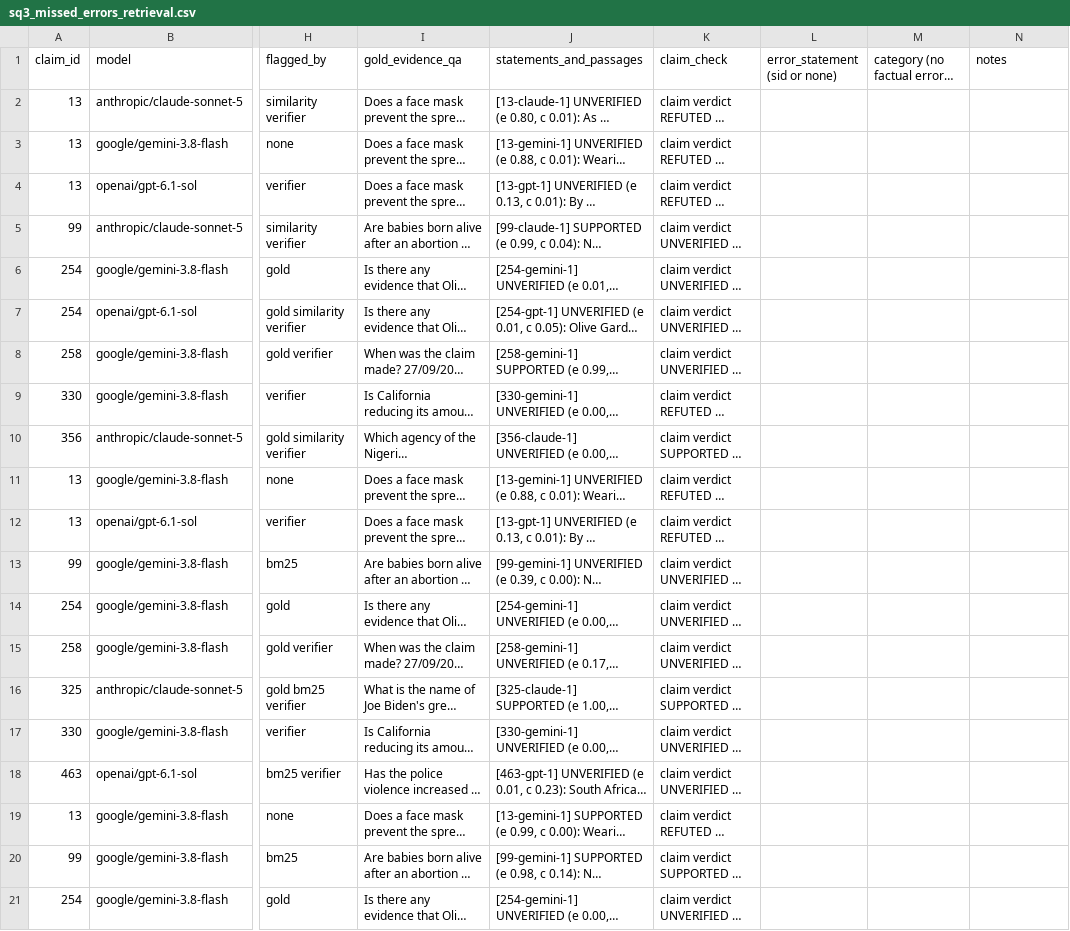
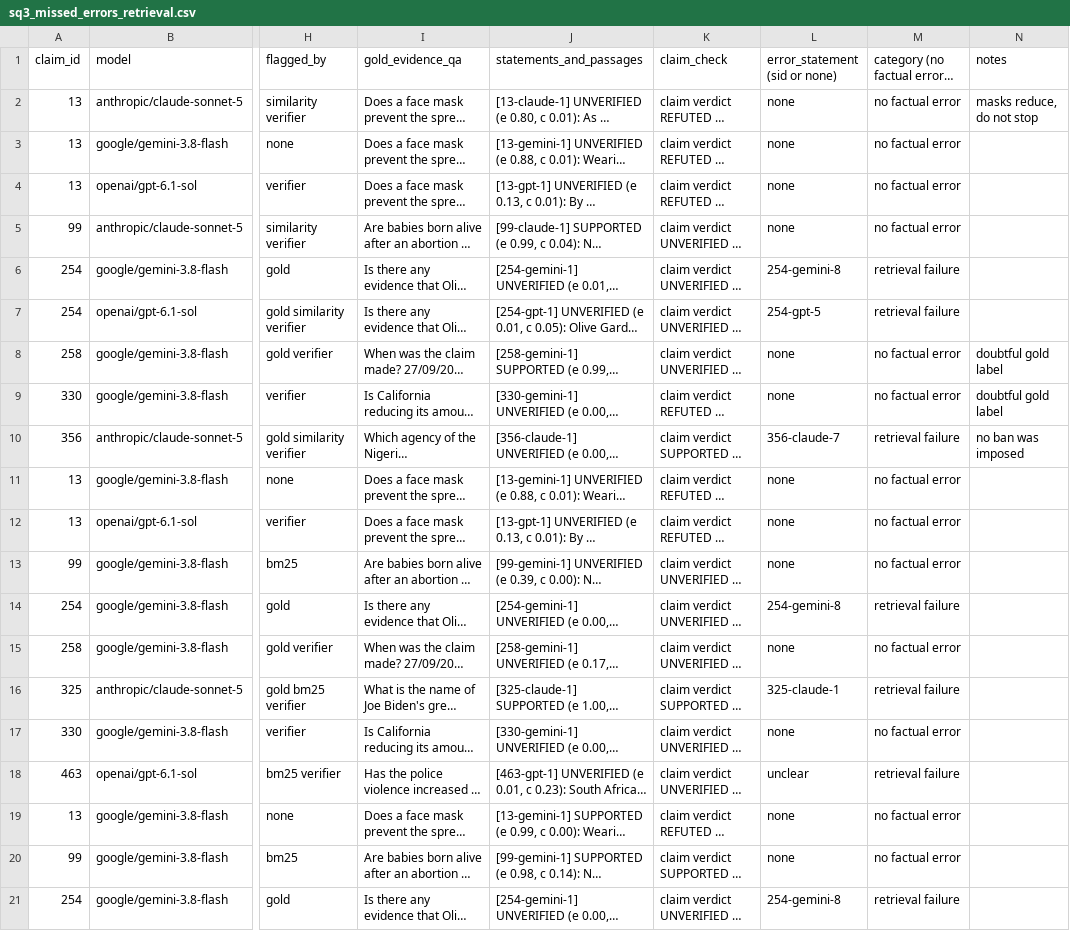
Before and after one commit to BhanukaC/Fact-checking-LLM-generated-reasoning, a CSV file: sq3_missed_errors_retrieval.csv, drawn as a sheet; only a part is shown, gaps mark what is left out; long unchanged cells end in …; the diff names each change by its address in the sheet, - before the commit and + after, or states it on an @@ line.

Commit message:
Update sq3_missed_errors_retrieval.csv

```diff
--- a/sq3_missed_errors_retrieval.csv
+++ b/sq3_missed_errors_retrieval.csv
-L2:L5 (error_statement (sid or none)): (empty)
+L2:L5 (error_statement (sid or none)): none
-M2:M5: (empty)
+M2:M5: no factual error
-N2 (notes): (empty)
+N2 (notes): masks reduce, do not stop
-L6 (error_statement (sid or none)): (empty)
+L6 (error_statement (sid or none)): 254-gemini-8
-M6:M7: (empty)
+M6:M7: retrieval failure
-L7 (error_statement (sid or none)): (empty)
+L7 (error_statement (sid or none)): 254-gpt-5
-L8:L9 (error_statement (sid or none)): (empty)
+L8:L9 (error_statement (sid or none)): none
-M8:M9: (empty)
+M8:M9: no factual error
-N8:N9 (notes): (empty)
+N8:N9 (notes): doubtful gold label
-L10 (error_statement (sid or none)): (empty)
+L10 (error_statement (sid or none)): 356-claude-7
-M10: (empty)
+M10: retrieval failure
-N10 (notes): (empty)
+N10 (notes): no ban was imposed
-L11:L13 (error_statement (sid or none)): (empty)
+L11:L13 (error_statement (sid or none)): none
-M11:M13: (empty)
+M11:M13: no factual error
-L14 (error_statement (sid or none)): (empty)
+L14 (error_statement (sid or none)): 254-gemini-8
-M14: (empty)
+M14: retrieval failure
-L15 (error_statement (sid or none)): (empty)
+L15 (error_statement (sid or none)): none
-M15: (empty)
+M15: no factual error
-L16 (error_statement (sid or none)): (empty)
+L16 (error_statement (sid or none)): 325-claude-1
-M16: (empty)
+M16: retrieval failure
-L17 (error_statement (sid or none)): (empty)
+L17 (error_statement (sid or none)): none
-M17: (empty)
+M17: no factual error
-L18 (error_statement (sid or none)): (empty)
+L18 (error_statement (sid or none)): unclear
-M18: (empty)
+M18: retrieval failure
-L19:L20 (error_statement (sid or none)): (empty)
+L19:L20 (error_statement (sid or none)): none
-M19:M20: (empty)
+M19:M20: no factual error
-L21 (error_statement (sid or none)): (empty)
+L21 (error_statement (sid or none)): 254-gemini-8
-M21: (empty)
+M21: retrieval failure
```
